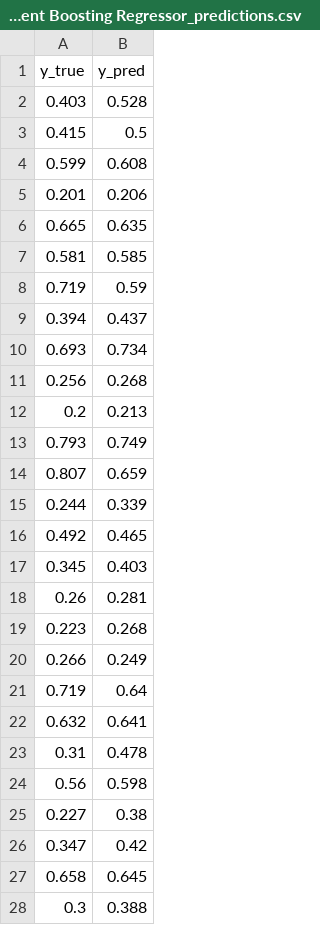
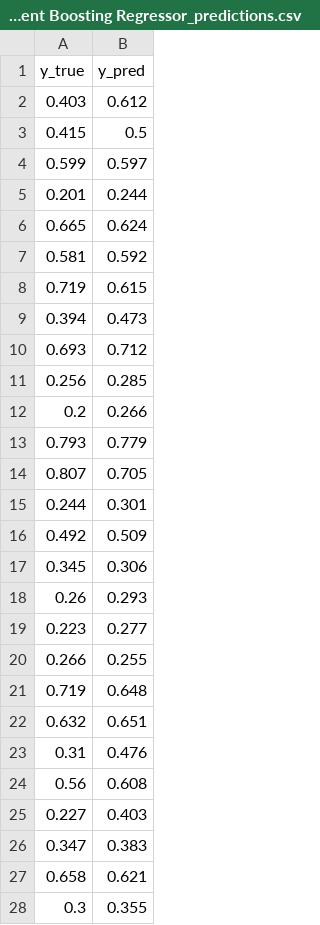
Before and after one commit to AndreyFernandes-NP/ProjetoIntegrador-I, a CSV file: reports/ml/Hist Gradient Boosting Regressor_predictions.csv, drawn as a sheet; only a part is shown; the diff covers the shown part only.

```diff
--- a/reports/ml/Hist Gradient Boosting Regressor_predictions.csv
+++ b/reports/ml/Hist Gradient Boosting Regressor_predictions.csv
@@ -1,28 +1,28 @@
 y_true;y_pred
-0.403;0.528
+0.403;0.612
 0.415;0.5
-0.599;0.608
-0.201;0.206
-0.665;0.635
-0.581;0.585
-0.719;0.59
-0.394;0.437
-0.693;0.734
-0.256;0.268
-0.2;0.213
-0.793;0.749
-0.807;0.659
-0.244;0.339
-0.492;0.465
-0.345;0.403
-0.26;0.281
-0.223;0.268
-0.266;0.249
-0.719;0.64
-0.632;0.641
-0.31;0.478
-0.56;0.598
-0.227;0.38
-0.347;0.42
-0.658;0.645
-0.3;0.388
+0.599;0.597
+0.201;0.244
+0.665;0.624
+0.581;0.592
+0.719;0.615
+0.394;0.473
+0.693;0.712
+0.256;0.285
+0.2;0.266
+0.793;0.779
+0.807;0.705
+0.244;0.301
+0.492;0.509
+0.345;0.306
+0.26;0.293
+0.223;0.277
+0.266;0.255
+0.719;0.648
+0.632;0.651
+0.31;0.476
+0.56;0.608
+0.227;0.403
+0.347;0.383
+0.658;0.621
+0.3;0.355
```
Also changed, not shown: 6 edited cells elsewhere in this file, reports/ml/Extra Trees Regressor_predictions.csv, reports/ml/Gradient Boosting Regressor_predictions.csv, 10 other files.
